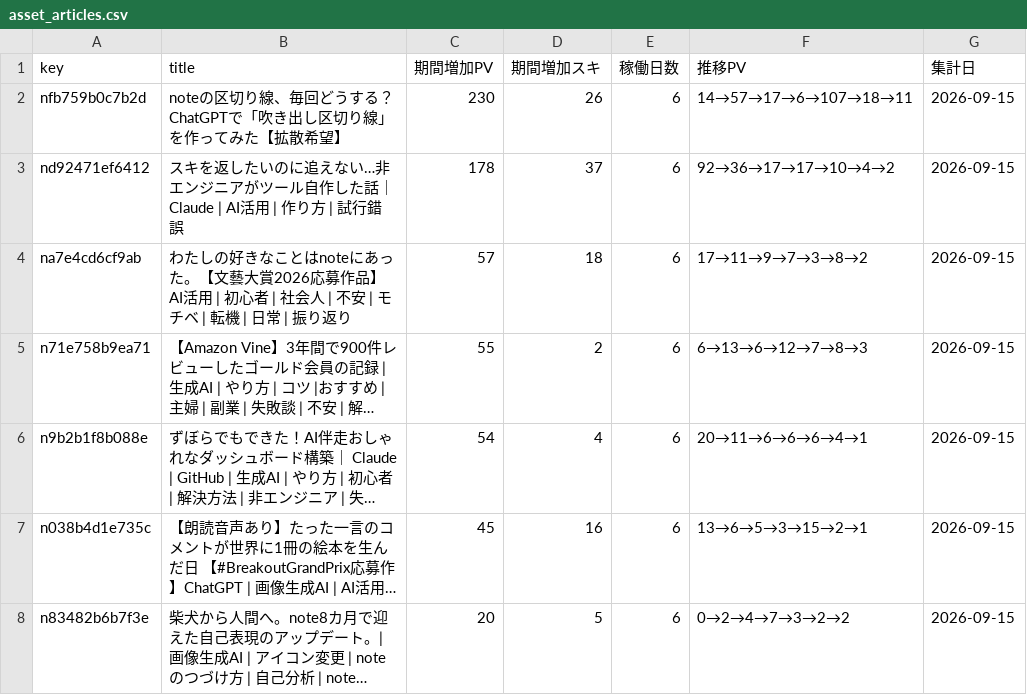
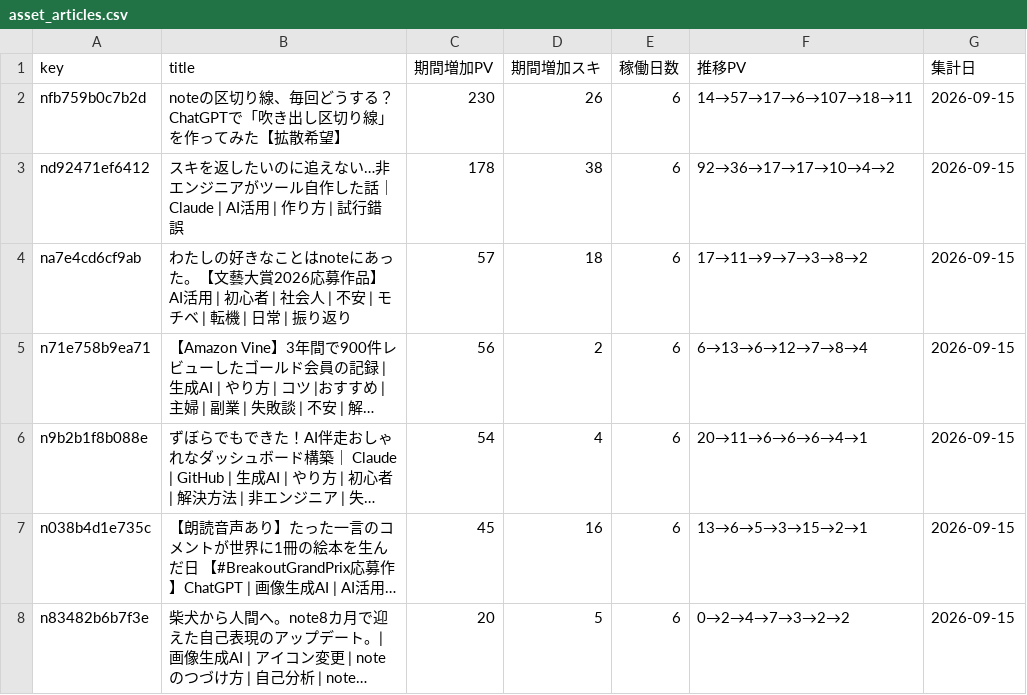
Before and after one commit to thinkingshiba0526-dot/note-stats-dashboard, a CSV file: data/asset_articles.csv, drawn as a sheet; only a part is shown; long unchanged cells end in …; the diff names each change by its address in the sheet, - before the commit and + after, or states it on an @@ line.

```diff
--- a/data/asset_articles.csv
+++ b/data/asset_articles.csv
-D3 (期間増加スキ): 37
+D3 (期間増加スキ): 38
-C5 (期間増加PV): 55
+C5 (期間増加PV): 56
-F5 (推移PV): 6→13→6→12→7→8→3
+F5 (推移PV): 6→13→6→12→7→8→4
```
Also changed, not shown: data/monthly_summary.csv, 6 other files.
